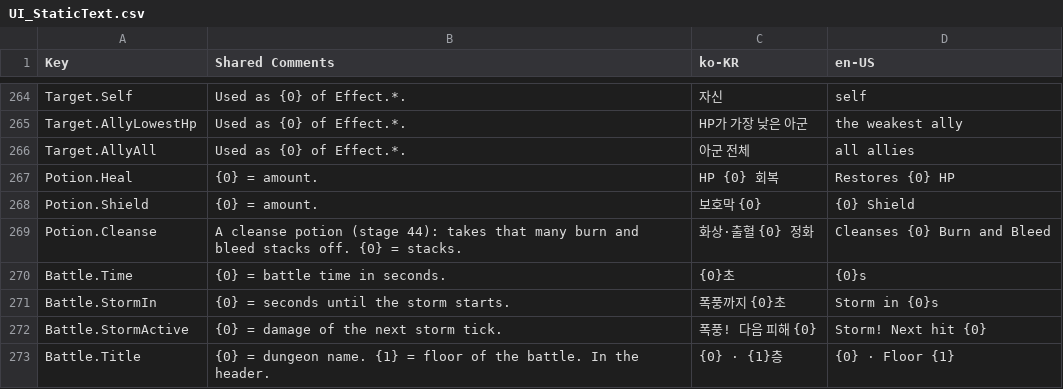
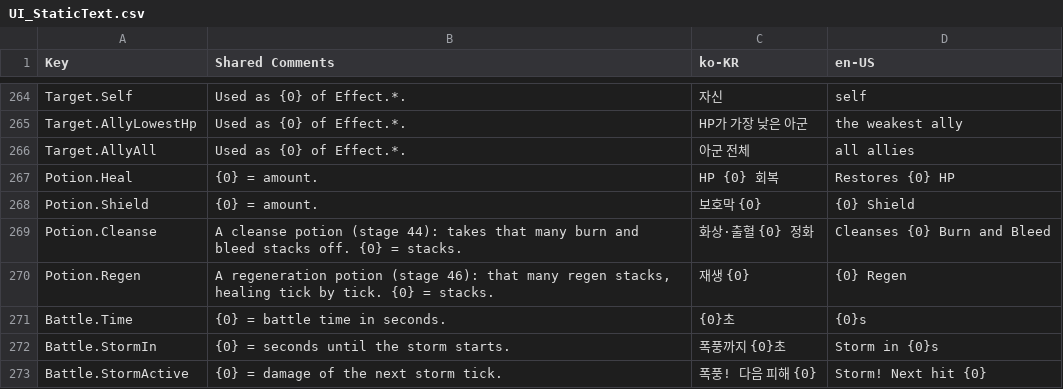
Before and after one commit to merustudy/F1, a CSV file: Assets/@Localization/Source/UI_StaticText.csv, drawn as a sheet; only a part is shown, gaps mark what is left out; the shorter side is filled out with more unchanged rows; the diff names each change by its address in the sheet, - before the commit and + after, or states it on an @@ line.

```diff
--- a/Assets/@Localization/Source/UI_StaticText.csv
+++ b/Assets/@Localization/Source/UI_StaticText.csv
+row 270: Potion.Regen | A regeneration potion (stage 46): that many regen stacks, healing tick by tick. {0} = stacks. | 재생 {0} | {0} Regen
```
Also changed, not shown: 14 other files.
